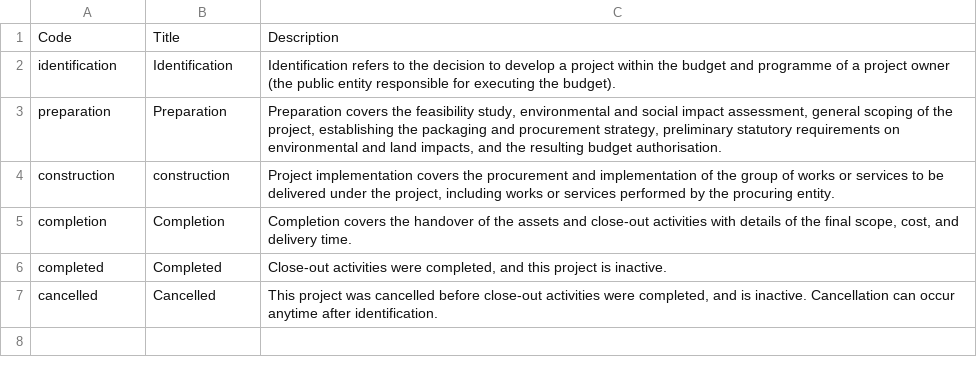
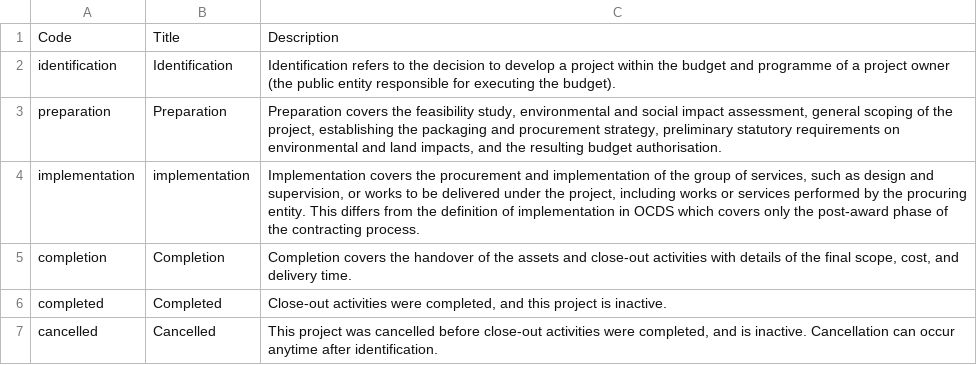
Before and after one commit to open-contracting/infrastructure, a CSV file: schema/project-level/codelists/projectStatus.csv, drawn as a sheet; removed rows and columns are numbered as before the commit, all else as after; the diff names each change by its address in the sheet, - before the commit and + after, or states it on an @@ line.

Commit message:
rename construction from projectStatus codelist to implementation

```diff
--- a/schema/project-level/codelists/projectStatus.csv
+++ b/schema/project-level/codelists/projectStatus.csv
-row 4: construction | construction | Project implementation covers the procurement and implementation of the group of works or services to be delivered under the project, including works or services performed by the procuring entity.
+row 4: implementation | implementation | Implementation covers the procurement and implementation of the group of services, such as design and supervision, or works to be delivered under the project, including works or services performed by the procuring entity. This differs from the definition of implementation in OCDS which covers only the post-award phase of the contracting process.
```
